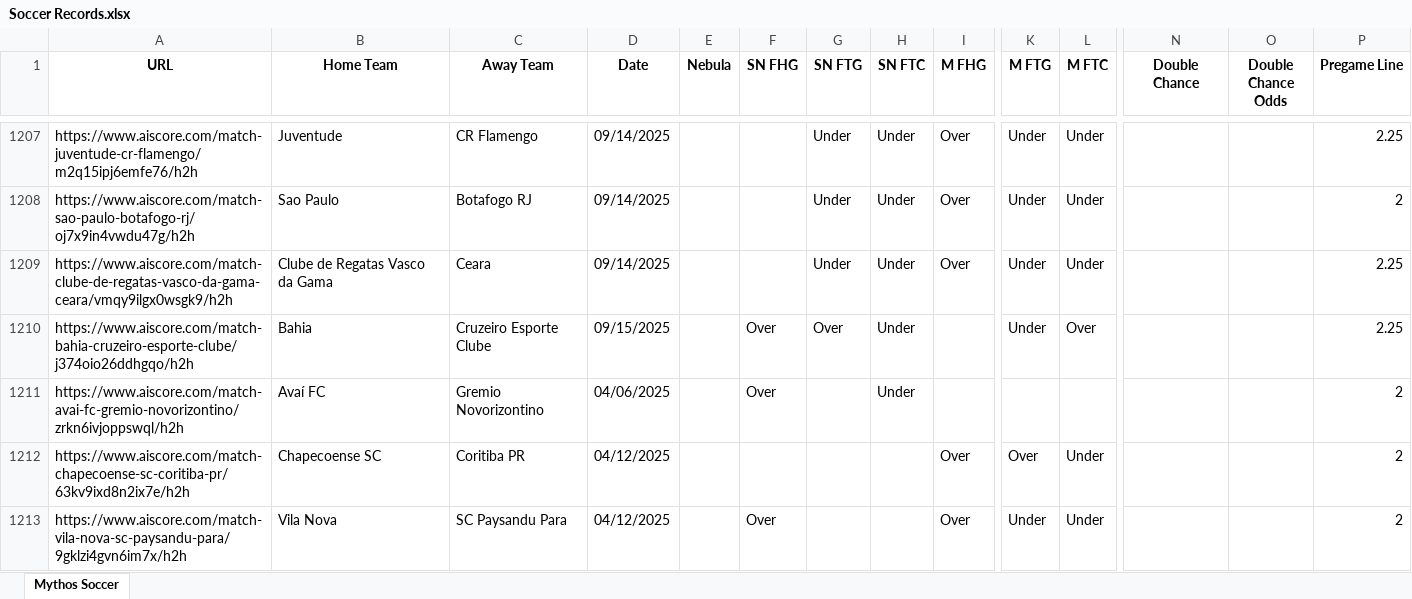
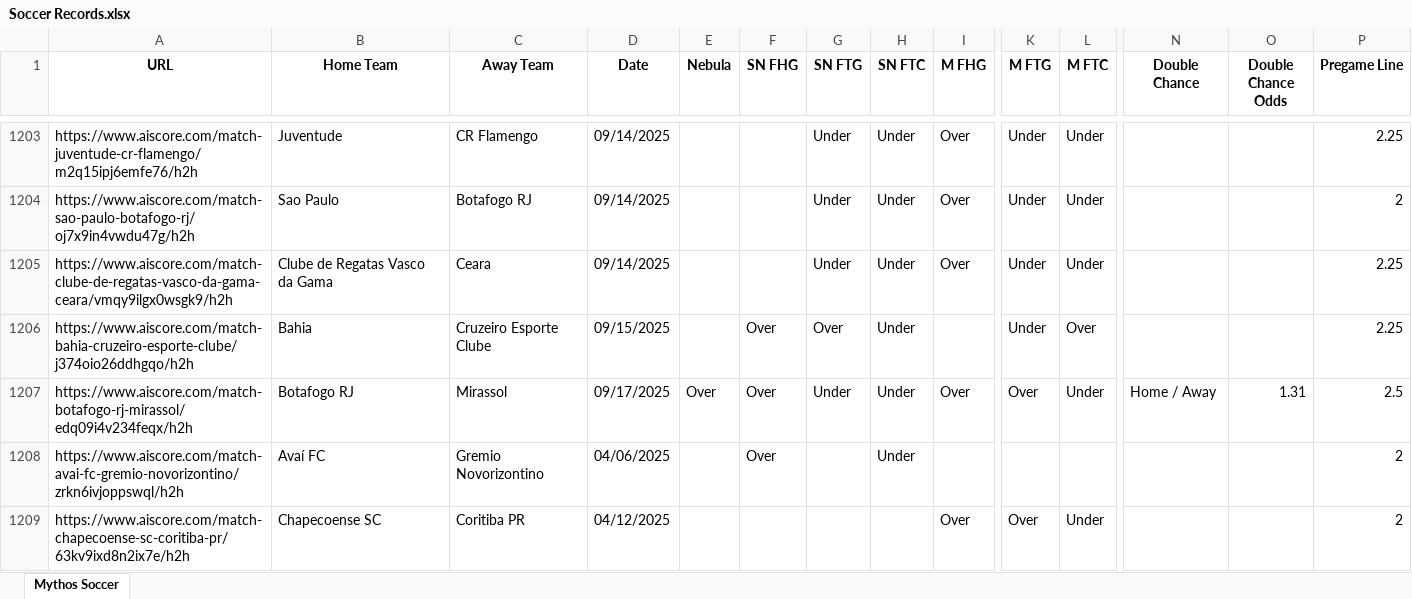
Before and after one commit to Captain-Duckie/whop, an Excel workbook: public/Soccer Records.xlsx, sheet Mythos Soccer, drawn as a sheet; only a part is shown, gaps mark what is left out; the shorter side is filled out with more unchanged rows; values as stored, in another font and other column widths than the file's, no borders; rows hold the shown columns only; the diff covers the shown part only; the diff names each change by its address in the sheet, - before the commit and + after, or states it on an @@ line.

Commit message:
Auto-update Soccer Records at 2025-09-17T22:12:54.082035

```diff
--- a/public/Soccer Records.xlsx (sheet Mythos Soccer)
+++ b/public/Soccer Records.xlsx (sheet Mythos Soccer)
+row 1207: https://www.aiscore.com/match-botafogo-rj-mirassol/edq09i4v234feqx/h2h | Botafogo RJ | Mirassol | 09/17/2025 | Over | Over | Under | Under | Over | Over | Under | Home / Away | 1.31 | 2.5
```
Also changed, not shown: 21 added rows, 22 removed rows and 23 edited cells elsewhere in this sheet.
